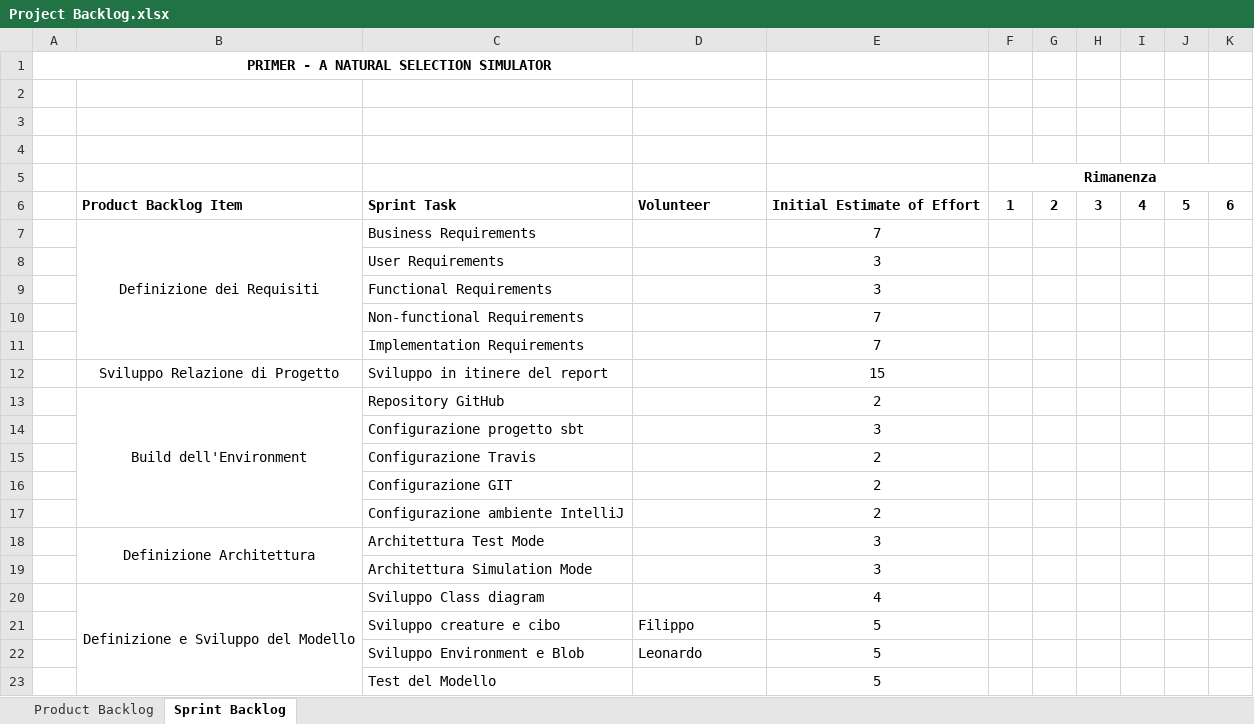
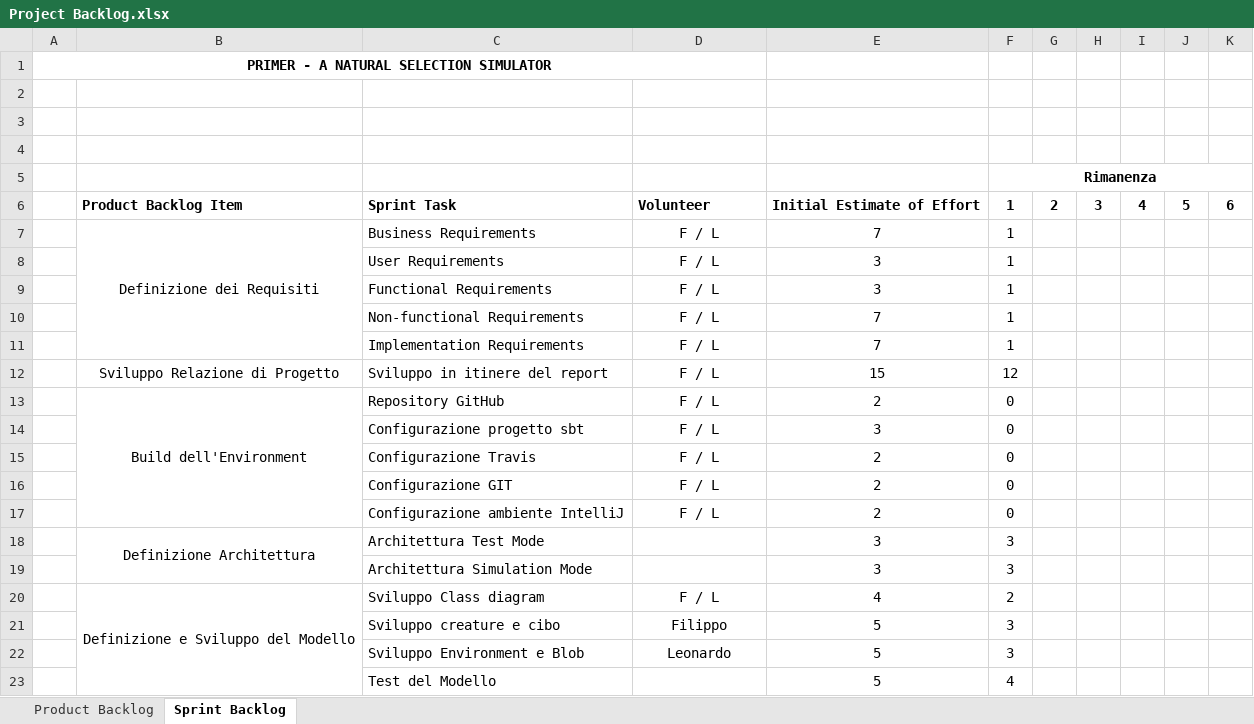
Before and after one commit to pistocchifilippo/PPS-19-Primer, an Excel workbook: process/Project Backlog.xlsx, sheet Sprint Backlog, drawn as a sheet; values as stored, in another font and other column widths than the file's, no borders; the diff names each change by its address in the sheet, - before the commit and + after, or states it on an @@ line.

```diff
--- a/process/Project Backlog.xlsx (sheet Sprint Backlog)
+++ b/process/Project Backlog.xlsx (sheet Sprint Backlog)
-D7:D17: (empty)
+D7:D17: F / L
-F7:F11: (empty)
+F7:F11: 1
-F12: (empty)
+F12: 12
-F13:F17: (empty)
+F13:F17: 0
-F18:F19: (empty)
+F18:F19: 3
-D20: (empty)
+D20: F / L
-F20: (empty)
+F20: 2
-D21:D22 alignment: left
+D21:D22 alignment: center
-F21:F22: (empty)
+F21:F22: 3
-F23: (empty)
+F23: 4
```
Also changed, not shown: sheet Product Backlog, 1 other file.
